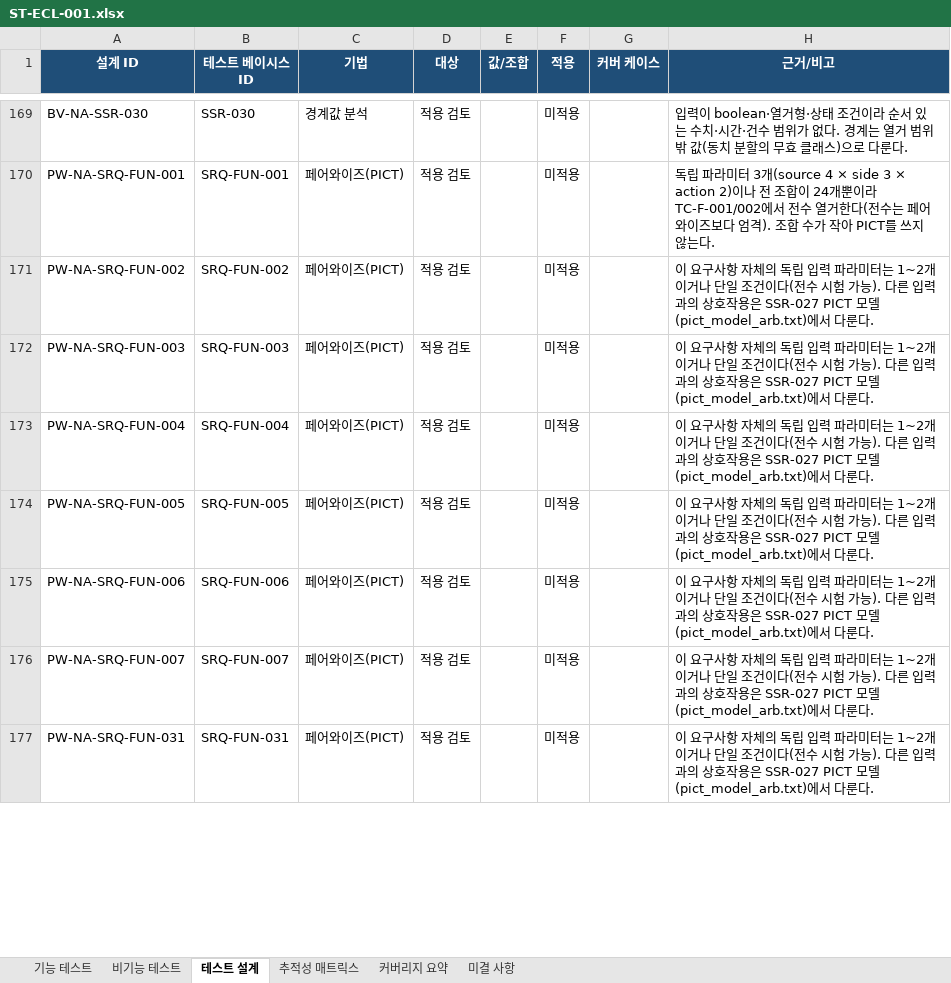
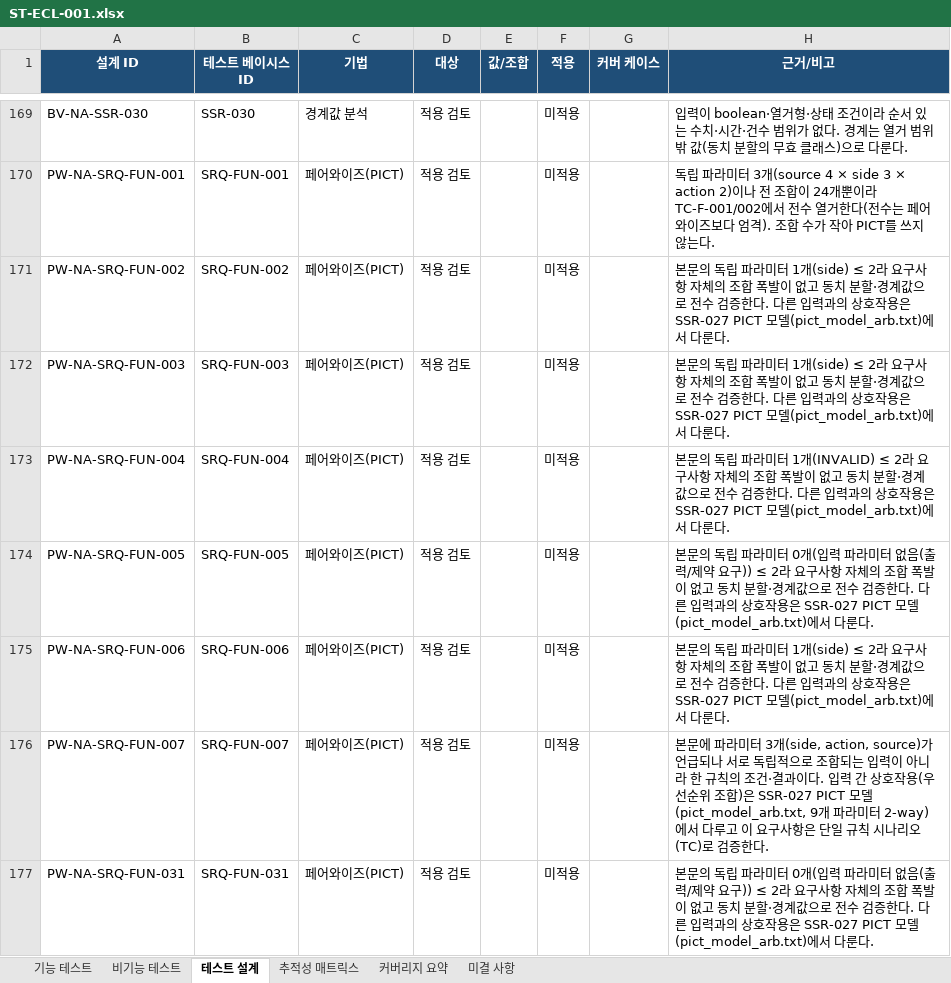
Before and after one commit to yallacha/Claude_Clang, an Excel workbook: docs/system-test/ST-ECL-001.xlsx, sheet 테스트 설계, drawn as a sheet; only a part is shown, gaps mark what is left out; values as stored, in another font and other column widths than the file's, no borders; the diff covers the shown part only; the diff names each change by its address in the sheet, - before the commit and + after, or states it on an @@ line.

```diff
--- a/docs/system-test/ST-ECL-001.xlsx (sheet 테스트 설계)
+++ b/docs/system-test/ST-ECL-001.xlsx (sheet 테스트 설계)
-H171:H172 (근거/비고): 이 요구사항 자체의 독립 입력 파라미터는 1~2개이거나 단일 조건이다(전수 시험 가능). 다른 입…
+H171:H172 (근거/비고): 본문의 독립 파라미터 1개(side) ≤ 2라 요구사항 자체의 조합 폭발이 없고 동치 분할·경계값으로 전수 검증한다. 다른 입…
-H173 (근거/비고): 이 요구사항 자체의 독립 입력 파라미터는 1~2개이거나 단일 조건이다(전수 시험 가능). 다른 입…
+H173 (근거/비고): 본문의 독립 파라미터 1개(INVALID) ≤ 2라 요구사항 자체의 조합 폭발이 없고 동치 분할·경계값으로 전수 검증한다. 다른 입…
-H174 (근거/비고): 이 요구사항 자체의 독립 입력 파라미터는 1~2개이거나 단일 조건이다(전수 시험 가능). 다른 입…
+H174 (근거/비고): 본문의 독립 파라미터 0개(입력 파라미터 없음(출력/제약 요구)) ≤ 2라 요구사항 자체의 조합 폭발이 없고 동치 분할·경계값으로 전수 검증한다. 다른 입…
-H175 (근거/비고): 이 요구사항 자체의 독립 입력 파라미터는 1~2개이거나 단일 조건이다(전수 시험 가능). 다른 입…
+H175 (근거/비고): 본문의 독립 파라미터 1개(side) ≤ 2라 요구사항 자체의 조합 폭발이 없고 동치 분할·경계값으로 전수 검증한다. 다른 입…
-H176 (근거/비고): 이 요구사항 자체의 독립 입력 파라미터는 1~2개이거나 단일 조건이다(전수 시험 가능). 다른 입력과의 상호작용은 SSR-027 PICT 모델(pict_model_arb.txt)에서 다룬다.
+H176 (근거/비고): 본문에 파라미터 3개(side, action, source)가 언급되나 서로 독립적으로 조합되는 입력이 아니라 한 규칙의 조건·결과이다. 입력 간 상호작용(우선순위 조합)은 SSR-027 PICT 모델(pict_model_arb.txt, 9개 파라미터 2-way)에서 다루고 이 요구사항은 단일 규칙 시나리오(TC)로 검증한다.
-H177 (근거/비고): 이 요구사항 자체의 독립 입력 파라미터는 1~2개이거나 단일 조건이다(전수 시험 가능). 다른 입…
+H177 (근거/비고): 본문의 독립 파라미터 0개(입력 파라미터 없음(출력/제약 요구)) ≤ 2라 요구사항 자체의 조합 폭발이 없고 동치 분할·경계값으로 전수 검증한다. 다른 입…
```
Also changed, not shown: 76 edited cells elsewhere in this sheet, sheet 기능 테스트, 21 other files.
